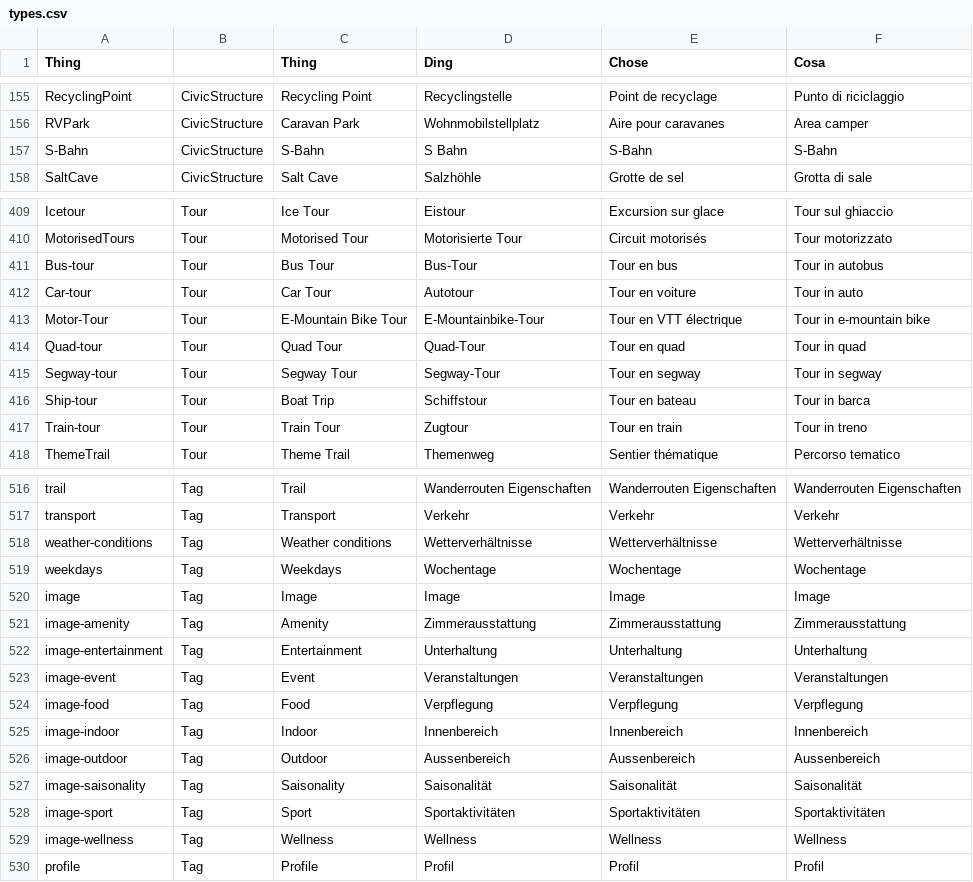
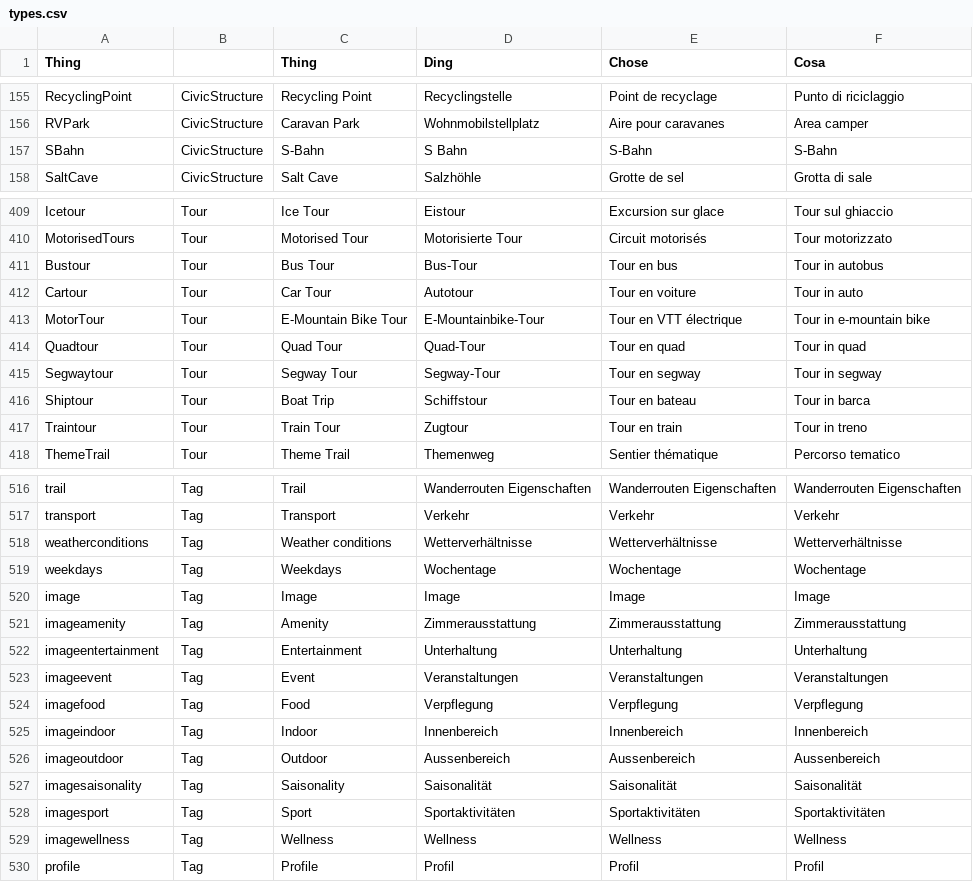
Before and after one commit to contentdesk/python-contentdesk-discover, a CSV file: output/types.csv, drawn as a sheet; only a part is shown, gaps mark what is left out; the diff covers the shown part only.

Commit message:
Refactor setTypes.py to replace "-" with "" in key fields

```diff
--- a/output/types.csv
+++ b/output/types.csv
@@ -156,3 +156,3 @@ RecyclingPoint;CivicStructure;Recycling Point;Recyclingstelle;Point de recyclage
 RVPark;CivicStructure;Caravan Park;Wohnmobilstellplatz;Aire pour caravanes;Area camper
-S-Bahn;CivicStructure;S-Bahn;S Bahn;S-Bahn;S-Bahn
+SBahn;CivicStructure;S-Bahn;S Bahn;S-Bahn;S-Bahn
 SaltCave;CivicStructure;Salt Cave;Salzhöhle;Grotte de sel;Grotta di sale
@@ -410,9 +410,9 @@ Icetour;Tour;Ice Tour;Eistour;Excursion sur glace;Tour sul ghiaccio
 MotorisedTours;Tour;Motorised Tour;Motorisierte Tour;Circuit motorisés;Tour motorizzato
-Bus-tour;Tour;Bus Tour;Bus-Tour;Tour en bus;Tour in autobus
-Car-tour;Tour;Car Tour;Autotour;Tour en voiture;Tour in auto
-Motor-Tour;Tour;E-Mountain Bike Tour;E-Mountainbike-Tour;Tour en VTT électrique;Tour in e-mountain bike
-Quad-tour;Tour;Quad Tour;Quad-Tour;Tour en quad;Tour in quad
-Segway-tour;Tour;Segway Tour;Segway-Tour;Tour en segway;Tour in segway
-Ship-tour;Tour;Boat Trip;Schiffstour;Tour en bateau;Tour in barca
-Train-tour;Tour;Train Tour;Zugtour;Tour en train;Tour in treno
+Bustour;Tour;Bus Tour;Bus-Tour;Tour en bus;Tour in autobus
+Cartour;Tour;Car Tour;Autotour;Tour en voiture;Tour in auto
+MotorTour;Tour;E-Mountain Bike Tour;E-Mountainbike-Tour;Tour en VTT électrique;Tour in e-mountain bike
+Quadtour;Tour;Quad Tour;Quad-Tour;Tour en quad;Tour in quad
+Segwaytour;Tour;Segway Tour;Segway-Tour;Tour en segway;Tour in segway
+Shiptour;Tour;Boat Trip;Schiffstour;Tour en bateau;Tour in barca
+Traintour;Tour;Train Tour;Zugtour;Tour en train;Tour in treno
 ThemeTrail;Tour;Theme Trail;Themenweg;Sentier thématique;Percorso tematico
@@ -517,14 +517,14 @@ trail;Tag;Trail;Wanderrouten Eigenschaften;Wanderrouten Eigenschaften;Wanderrout
 transport;Tag;Transport;Verkehr;Verkehr;Verkehr
-weather-conditions;Tag;Weather conditions;Wetterverhältnisse;Wetterverhältnisse;Wetterverhältnisse
+weatherconditions;Tag;Weather conditions;Wetterverhältnisse;Wetterverhältnisse;Wetterverhältnisse
 weekdays;Tag;Weekdays;Wochentage;Wochentage;Wochentage
 image;Tag;Image;Image;Image;Image
-image-amenity;Tag;Amenity;Zimmerausstattung;Zimmerausstattung;Zimmerausstattung
-image-entertainment;Tag;Entertainment;Unterhaltung;Unterhaltung;Unterhaltung
-image-event;Tag;Event;Veranstaltungen;Veranstaltungen;Veranstaltungen
-image-food;Tag;Food;Verpflegung;Verpflegung;Verpflegung
-image-indoor;Tag;Indoor;Innenbereich;Innenbereich;Innenbereich
-image-outdoor;Tag;Outdoor;Aussenbereich;Aussenbereich;Aussenbereich
-image-saisonality;Tag;Saisonality;Saisonalität;Saisonalität;Saisonalität
-image-sport;Tag;Sport;Sportaktivitäten;Sportaktivitäten;Sportaktivitäten
-image-wellness;Tag;Wellness;Wellness;Wellness;Wellness
+imageamenity;Tag;Amenity;Zimmerausstattung;Zimmerausstattung;Zimmerausstattung
+imageentertainment;Tag;Entertainment;Unterhaltung;Unterhaltung;Unterhaltung
+imageevent;Tag;Event;Veranstaltungen;Veranstaltungen;Veranstaltungen
+imagefood;Tag;Food;Verpflegung;Verpflegung;Verpflegung
+imageindoor;Tag;Indoor;Innenbereich;Innenbereich;Innenbereich
+imageoutdoor;Tag;Outdoor;Aussenbereich;Aussenbereich;Aussenbereich
+imagesaisonality;Tag;Saisonality;Saisonalität;Saisonalität;Saisonalität
+imagesport;Tag;Sport;Sportaktivitäten;Sportaktivitäten;Sportaktivitäten
+imagewellness;Tag;Wellness;Wellness;Wellness;Wellness
 profile;Tag;Profile;Profil;Profil;Profil
```
Also changed, not shown: 15 edited cells elsewhere in this file, 2 other files.
